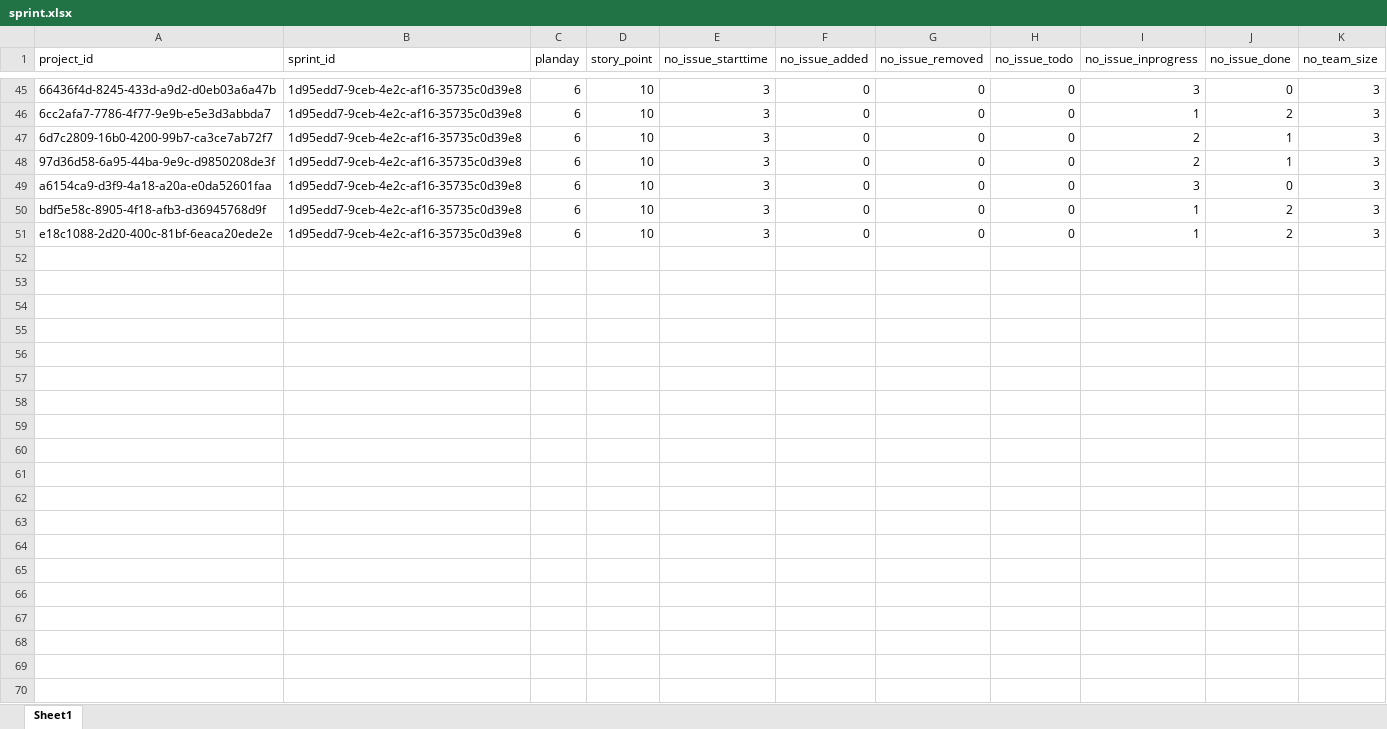
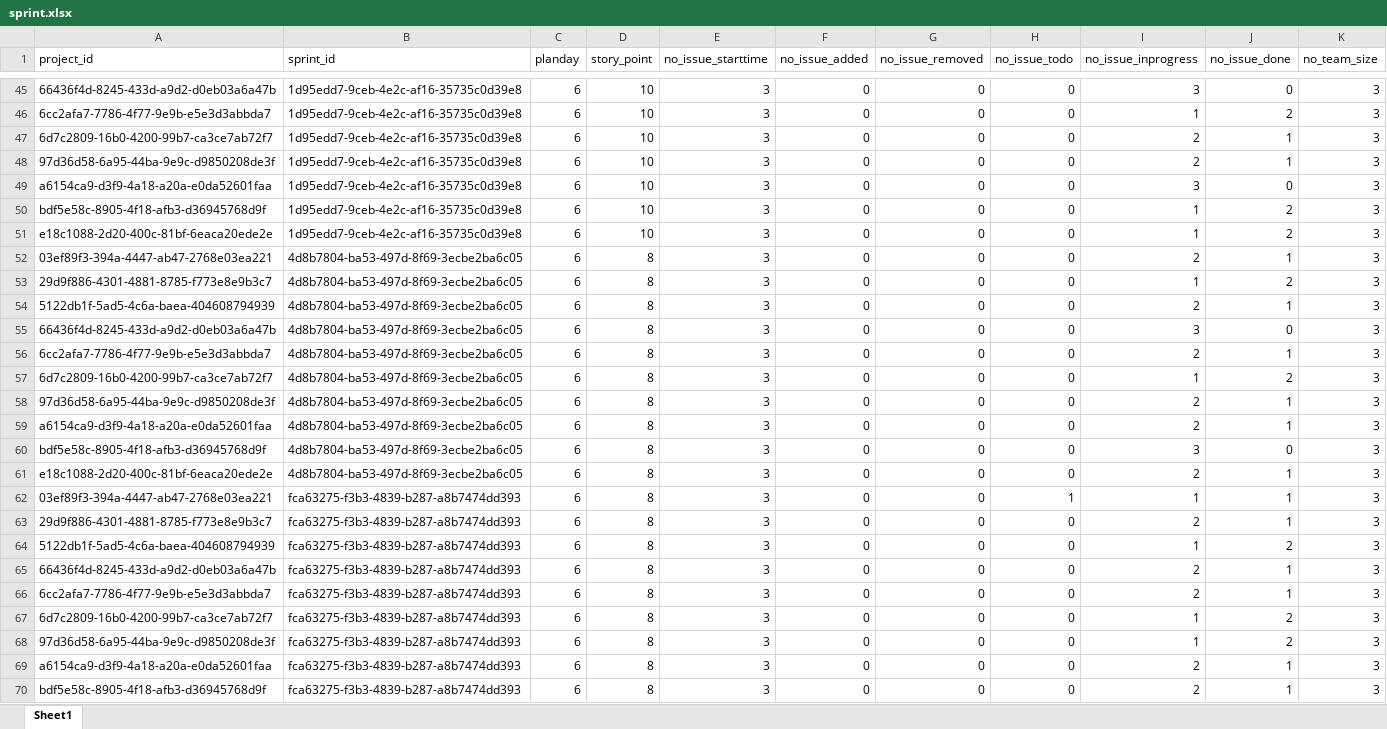
Before and after one commit to tandang2003/KLTN-Agile-Scrum-Tuan-Duc, an Excel workbook: resources/data/50/Thiết kế hướng đối tượng 2025/sprint.xlsx, sheet Sheet1, drawn as a sheet; only a part is shown, gaps mark what is left out; values as stored, in another font and other column widths than the file's, no borders; the diff covers the shown part only; the diff names each change by its address in the sheet, - before the commit and + after, or states it on an @@ line.

```diff
--- a/resources/data/50/Thiết kế hướng đối tượng 2025/sprint.xlsx (sheet Sheet1)
+++ b/resources/data/50/Thiết kế hướng đối tượng 2025/sprint.xlsx (sheet Sheet1)
+row 52: 03ef89f3-394a-4447-ab47-2768e03ea221 | 4d8b7804-ba53-497d-8f69-3ecbe2ba6c05 | 6 | 8 | 3 | 0 | 0 | 0 | 2 | 1 | 3
+row 53: 29d9f886-4301-4881-8785-f773e8e9b3c7 | 4d8b7804-ba53-497d-8f69-3ecbe2ba6c05 | 6 | 8 | 3 | 0 | 0 | 0 | 1 | 2 | 3
+row 54: 5122db1f-5ad5-4c6a-baea-404608794939 | 4d8b7804-ba53-497d-8f69-3ecbe2ba6c05 | 6 | 8 | 3 | 0 | 0 | 0 | 2 | 1 | 3
+row 55: 66436f4d-8245-433d-a9d2-d0eb03a6a47b | 4d8b7804-ba53-497d-8f69-3ecbe2ba6c05 | 6 | 8 | 3 | 0 | 0 | 0 | 3 | 0 | 3
+row 56: 6cc2afa7-7786-4f77-9e9b-e5e3d3abbda7 | 4d8b7804-ba53-497d-8f69-3ecbe2ba6c05 | 6 | 8 | 3 | 0 | 0 | 0 | 2 | 1 | 3
+row 57: 6d7c2809-16b0-4200-99b7-ca3ce7ab72f7 | 4d8b7804-ba53-497d-8f69-3ecbe2ba6c05 | 6 | 8 | 3 | 0 | 0 | 0 | 1 | 2 | 3
+row 58: 97d36d58-6a95-44ba-9e9c-d9850208de3f | 4d8b7804-ba53-497d-8f69-3ecbe2ba6c05 | 6 | 8 | 3 | 0 | 0 | 0 | 2 | 1 | 3
+row 59: a6154ca9-d3f9-4a18-a20a-e0da52601faa | 4d8b7804-ba53-497d-8f69-3ecbe2ba6c05 | 6 | 8 | 3 | 0 | 0 | 0 | 2 | 1 | 3
+row 60: bdf5e58c-8905-4f18-afb3-d36945768d9f | 4d8b7804-ba53-497d-8f69-3ecbe2ba6c05 | 6 | 8 | 3 | 0 | 0 | 0 | 3 | 0 | 3
+row 61: e18c1088-2d20-400c-81bf-6eaca20ede2e | 4d8b7804-ba53-497d-8f69-3ecbe2ba6c05 | 6 | 8 | 3 | 0 | 0 | 0 | 2 | 1 | 3
+row 62: 03ef89f3-394a-4447-ab47-2768e03ea221 | fca63275-f3b3-4839-b287-a8b7474dd393 | 6 | 8 | 3 | 0 | 0 | 1 | 1 | 1 | 3
+row 63: 29d9f886-4301-4881-8785-f773e8e9b3c7 | fca63275-f3b3-4839-b287-a8b7474dd393 | 6 | 8 | 3 | 0 | 0 | 0 | 2 | 1 | 3
+row 64: 5122db1f-5ad5-4c6a-baea-404608794939 | fca63275-f3b3-4839-b287-a8b7474dd393 | 6 | 8 | 3 | 0 | 0 | 0 | 1 | 2 | 3
+row 65: 66436f4d-8245-433d-a9d2-d0eb03a6a47b | fca63275-f3b3-4839-b287-a8b7474dd393 | 6 | 8 | 3 | 0 | 0 | 0 | 2 | 1 | 3
+row 66: 6cc2afa7-7786-4f77-9e9b-e5e3d3abbda7 | fca63275-f3b3-4839-b287-a8b7474dd393 | 6 | 8 | 3 | 0 | 0 | 0 | 2 | 1 | 3
+row 67: 6d7c2809-16b0-4200-99b7-ca3ce7ab72f7 | fca63275-f3b3-4839-b287-a8b7474dd393 | 6 | 8 | 3 | 0 | 0 | 0 | 1 | 2 | 3
+row 68: 97d36d58-6a95-44ba-9e9c-d9850208de3f | fca63275-f3b3-4839-b287-a8b7474dd393 | 6 | 8 | 3 | 0 | 0 | 0 | 1 | 2 | 3
+row 69: a6154ca9-d3f9-4a18-a20a-e0da52601faa | fca63275-f3b3-4839-b287-a8b7474dd393 | 6 | 8 | 3 | 0 | 0 | 0 | 2 | 1 | 3
+row 70: bdf5e58c-8905-4f18-afb3-d36945768d9f | fca63275-f3b3-4839-b287-a8b7474dd393 | 6 | 8 | 3 | 0 | 0 | 0 | 2 | 1 | 3
```
Also changed, not shown: 31 added rows elsewhere in this sheet, resources/data/30/Thiết kế hướng đối tượng 2025/sprint.xlsx, resources/data/vel_diff/Thiết kế hướng đối tượng 2025/vel_diff.xlsx.
